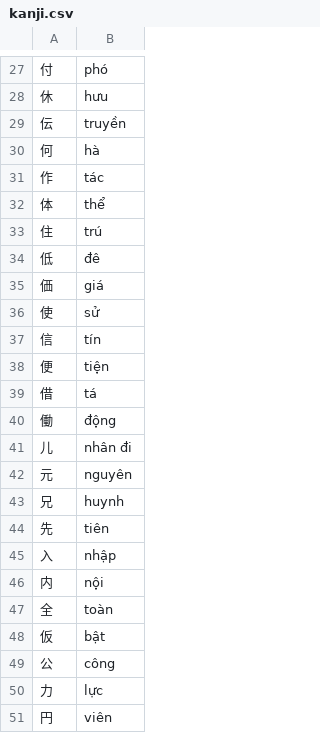
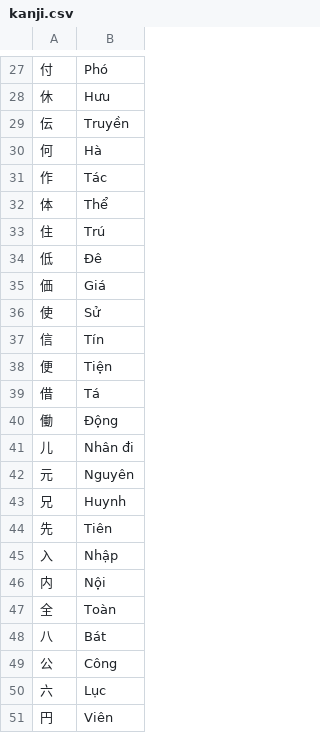
Before and after one commit to so1vanlaso1/kanji, a CSV file: kanji.csv, drawn as a sheet; only a part is shown, gaps mark what is left out; removed rows and columns are numbered as before the commit, all else as after; the diff covers the shown part only; the diff names each change by its address in the sheet, - before the commit and + after, or states it on an @@ line.

```diff
--- a/kanji.csv
+++ b/kanji.csv
-B27: phó
+B27: Phó
-B28: hưu
+B28: Hưu
-B29: truyền
+B29: Truyền
-B30: hà
+B30: Hà
-B31: tác
+B31: Tác
-B32: thể
+B32: Thể
-B33: trú
+B33: Trú
-B34: đê
+B34: Đê
-B35: giá
+B35: Giá
-B36: sử
+B36: Sử
-B37: tín
+B37: Tín
-B38: tiện
+B38: Tiện
-B39: tá
+B39: Tá
-B40: động
+B40: Động
-B41: nhân đi
+B41: Nhân đi
-B42: nguyên
+B42: Nguyên
-B43: huynh
+B43: Huynh
-B44: tiên
+B44: Tiên
-B45: nhập
+B45: Nhập
-B46: nội
+B46: Nội
-B47: toàn
+B47: Toàn
-row 48: 仮 | bật
+row 48: 八 | Bát
-B49: công
+B49: Công
-row 50: 力 | lực
+row 50: 六 | Lục
-B51: viên
+B51: Viên
```
Also changed, not shown: 7 added rows, 7 removed rows and 18 edited cells elsewhere in this file, 2 other files.
